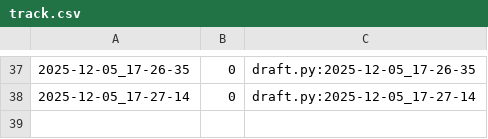
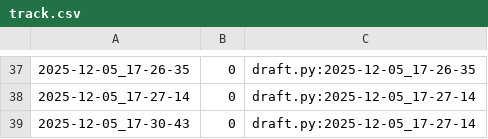
Before and after one commit to qxcode-course/poo-rc-bloco-e-will-almeidaof, a CSV file: tasks/.tko/track/poo@zoo/track.csv, drawn as a sheet; only a part is shown, gaps mark what is left out.

```diff
--- a/tasks/.tko/track/poo@zoo/track.csv
+++ b/tasks/.tko/track/poo@zoo/track.csv
@@ -38 +38,2 @@
 2025-12-05_17-27-14,0,draft.py:2025-12-05_17-27-14
+2025-12-05_17-30-43,0,draft.py:2025-12-05_17-27-14
```
Also changed, not shown: 7 other files.
